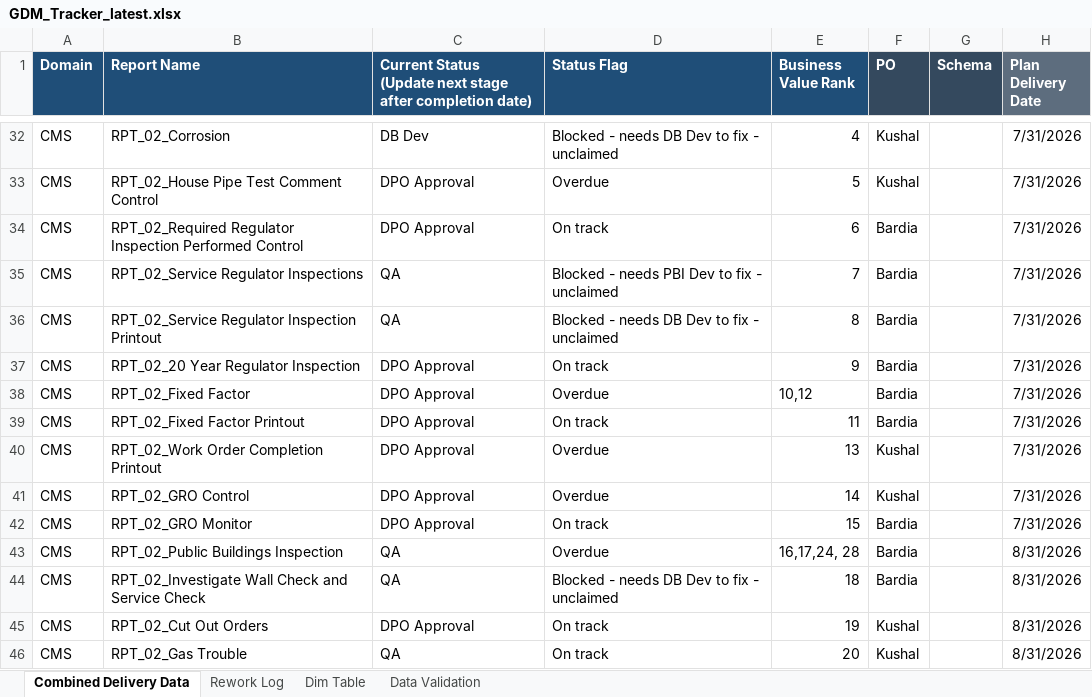
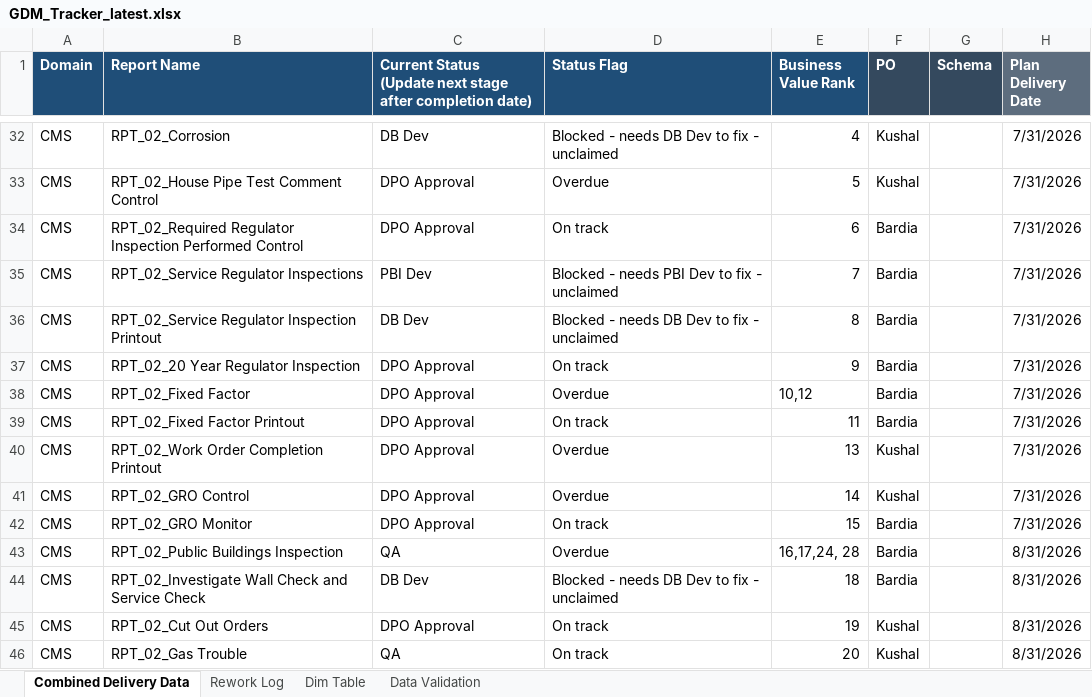
Before and after one commit to bezagetaneh01-lgtm/beza, an Excel workbook: docs/data/GDM_Tracker_latest.xlsx, sheet Combined Delivery Data, drawn as a sheet; only a part is shown, gaps mark what is left out; values as stored, in another font and other column widths than the file's, no borders; conditional formats and table styles not drawn; the diff names each change by its address in the sheet, - before the commit and + after, or states it on an @@ line.

Commit message:
Auto-sync tracker from SharePoint (2026-09-01 12:57)

```diff
--- a/docs/data/GDM_Tracker_latest.xlsx (sheet Combined Delivery Data)
+++ b/docs/data/GDM_Tracker_latest.xlsx (sheet Combined Delivery Data)
-C35: QA
+C35: PBI Dev
-C36: QA
+C36: DB Dev
-C44: QA
+C44: DB Dev
```
Also changed, not shown: sheet Rework Log, public/data/GDM_Tracker_latest.xlsx.
